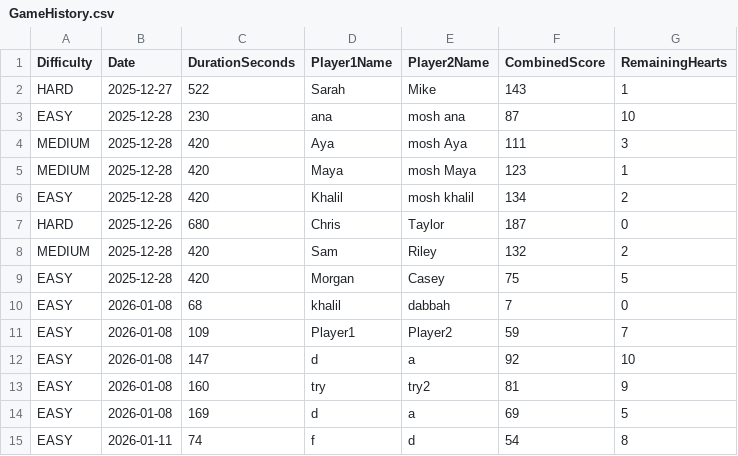
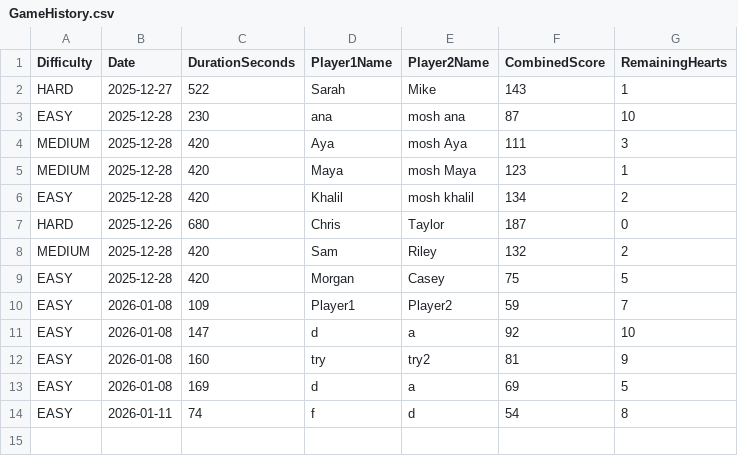
Before and after one commit to jwanaAB/Sloth_MineSweeper, a CSV file: GameHistory.csv, drawn as a sheet; the diff names each change by its address in the sheet, - before the commit and + after, or states it on an @@ line.

Commit message:
Redesign HistoryPanel UI with modern visuals
Refactors HistoryPanel to use a gradient background, custom-styled buttons, and visually enhanced components such as time badges, score panels, and heart indicators. Improves layout spacing, adds custom icons, and updates color schemes for a more modern and visually appealing user experience. Also removes a duplicate entry from GameHistory.csv.

```diff
--- a/GameHistory.csv
+++ b/GameHistory.csv
-row 10: EASY | 2026-01-08 | 68 | khalil | dabbah | 7 | 0
```
Also changed, not shown: 1 other file.
